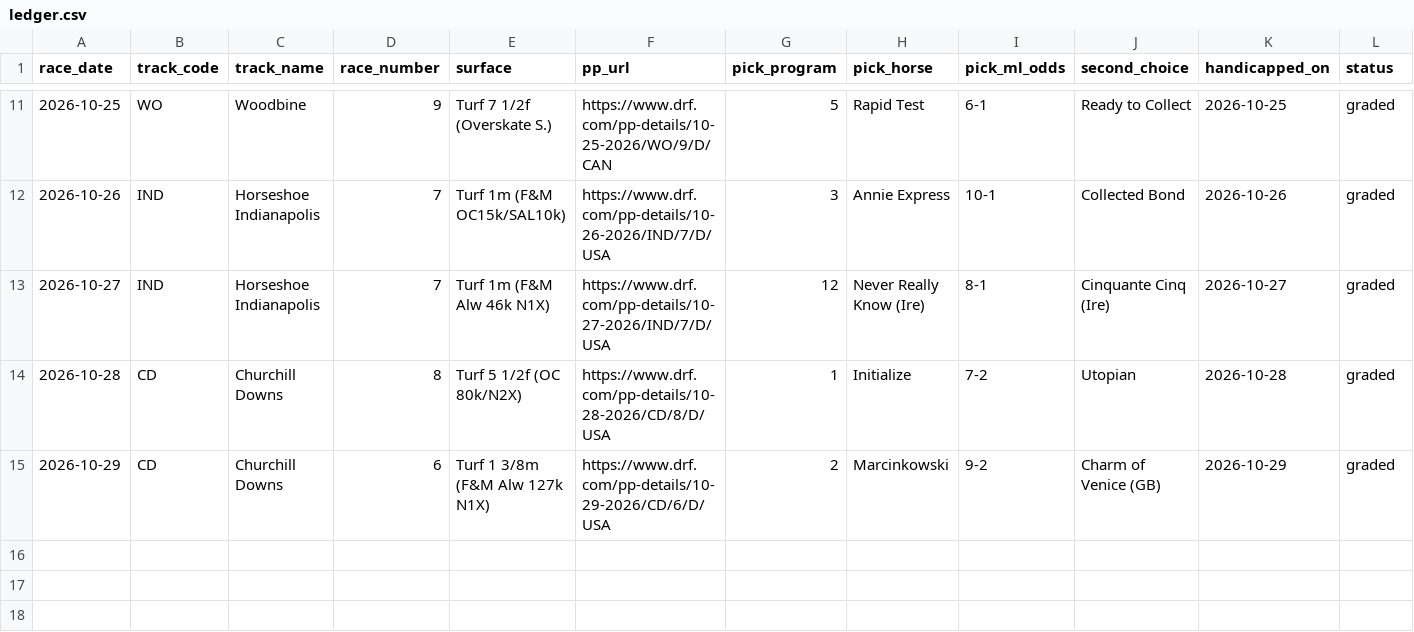
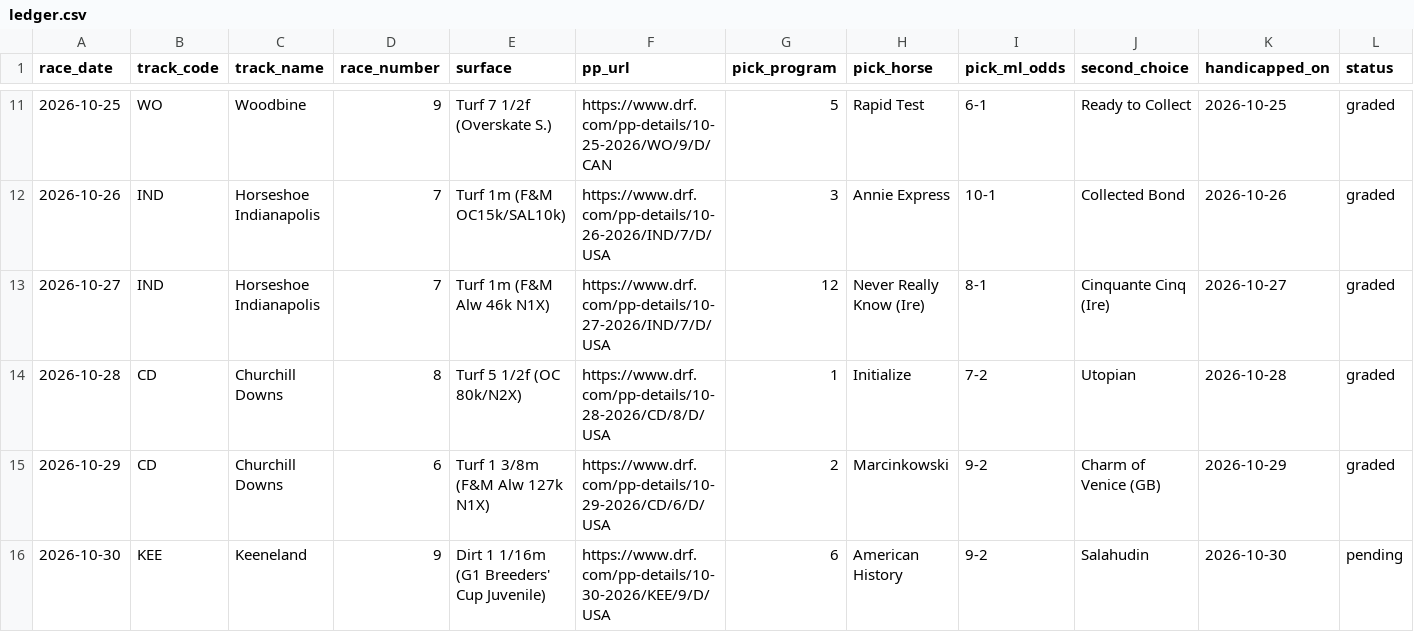
Before and after one commit to msvolos/WinnersGalore, a CSV file: ledger.csv, drawn as a sheet; only a part is shown, gaps mark what is left out; rows hold the shown columns only; the diff names each change by its address in the sheet, - before the commit and + after, or states it on an @@ line.

```diff
--- a/ledger.csv
+++ b/ledger.csv
+row 16: 2026-10-30 | KEE | Keeneland | 9 | Dirt 1 1/16m (G1 Breeders' Cup Juvenile) | https://www.drf.com/pp-details/10-30-2026/KEE/9/D/USA | 6 | American History | 9-2 | Salahudin | 2026-10-30 | pending
```
Also changed, not shown: 18 other files.
